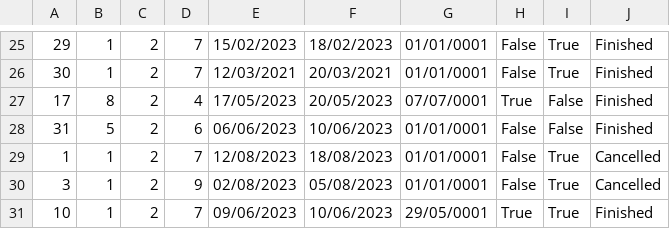
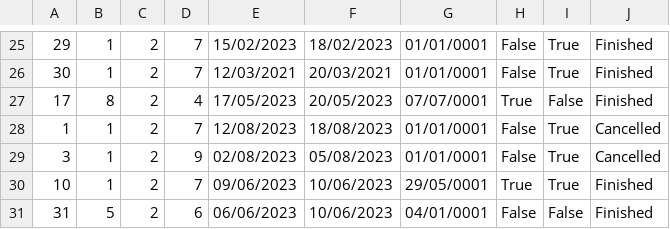
Before and after one commit to breskva01/SIMS-Projekat-Grupa4-TimD, a CSV file: InitialProject/InitialProject/Resources/Data/accommodationReservations.csv, drawn as a sheet; only a part is shown, gaps mark what is left out; removed rows and columns are numbered as before the commit, all else as after; the diff names each change by its address in the sheet, - before the commit and + after, or states it on an @@ line.

```diff
--- a/InitialProject/InitialProject/Resources/Data/accommodationReservations.csv
+++ b/InitialProject/InitialProject/Resources/Data/accommodationReservations.csv
-row 28: 31 | 5 | 2 | 6 | 06/06/2023 | 10/06/2023 | 01/01/0001 | False | False | Finished
+row 31: 31 | 5 | 2 | 6 | 06/06/2023 | 10/06/2023 | 04/01/0001 | False | False | Finished
```
Also changed, not shown: InitialProject/InitialProject/Resources/Data/comments.csv, InitialProject/InitialProject/Resources/Data/userNotifications.csv, 4 other files.
